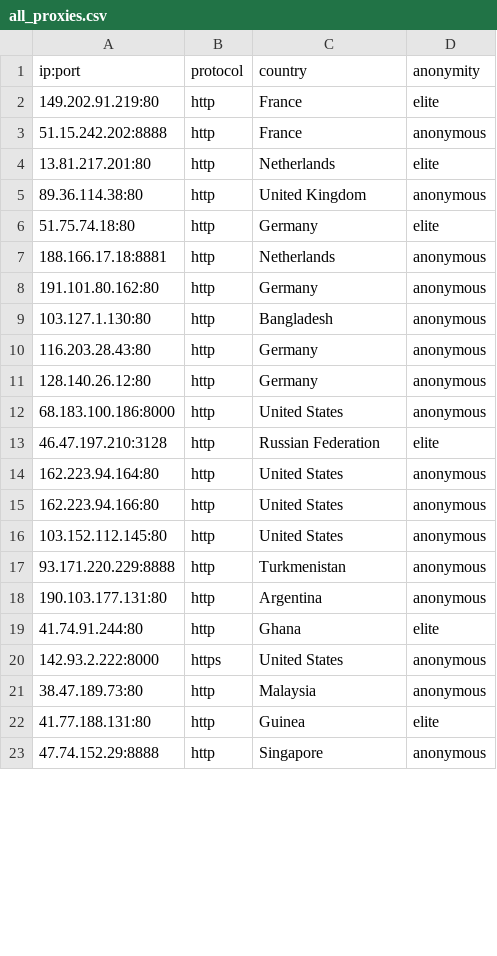
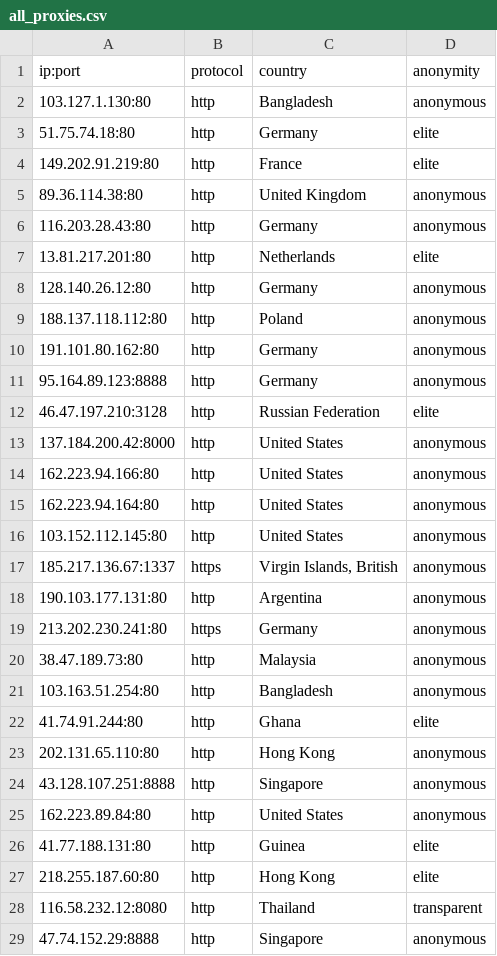
Before and after one commit to NoureddineRmila/daily-free-working-proxies, a CSV file: all_proxies.csv, drawn as a sheet; only a part is shown; the diff covers the shown part only.

Commit message:
Update proxies list

```diff
--- a/all_proxies.csv
+++ b/all_proxies.csv
@@ -1,23 +1,29 @@
 ip:port,protocol,country,anonymity
+103.127.1.130:80,http,Bangladesh,anonymous
+51.75.74.18:80,http,Germany,elite
 149.202.91.219:80,http,France,elite
-51.15.242.202:8888,http,France,anonymous
+89.36.114.38:80,http,United Kingdom,anonymous
+116.203.28.43:80,http,Germany,anonymous
 13.81.217.201:80,http,Netherlands,elite
-89.36.114.38:80,http,United Kingdom,anonymous
-51.75.74.18:80,http,Germany,elite
-188.166.17.18:8881,http,Netherlands,anonymous
+128.140.26.12:80,http,Germany,anonymous
+188.137.118.112:80,http,Poland,anonymous
 191.101.80.162:80,http,Germany,anonymous
-103.127.1.130:80,http,Bangladesh,anonymous
-116.203.28.43:80,http,Germany,anonymous
-128.140.26.12:80,http,Germany,anonymous
-68.183.100.186:8000,http,United States,anonymous
+95.164.89.123:8888,http,Germany,anonymous
 46.47.197.210:3128,http,Russian Federation,elite
+137.184.200.42:8000,http,United States,anonymous
+162.223.94.166:80,http,United States,anonymous
 162.223.94.164:80,http,United States,anonymous
-162.223.94.166:80,http,United States,anonymous
 103.152.112.145:80,http,United States,anonymous
-93.171.220.229:8888,http,Turkmenistan,anonymous
+185.217.136.67:1337,https,"Virgin Islands, British",anonymous
 190.103.177.131:80,http,Argentina,anonymous
+213.202.230.241:80,https,Germany,anonymous
+38.47.189.73:80,http,Malaysia,anonymous
+103.163.51.254:80,http,Bangladesh,anonymous
 41.74.91.244:80,http,Ghana,elite
-142.93.2.222:8000,https,United States,anonymous
-38.47.189.73:80,http,Malaysia,anonymous
+202.131.65.110:80,http,Hong Kong,anonymous
+43.128.107.251:8888,http,Singapore,anonymous
+162.223.89.84:80,http,United States,anonymous
 41.77.188.131:80,http,Guinea,elite
+218.255.187.60:80,http,Hong Kong,elite
+116.58.232.12:8080,http,Thailand,transparent
 47.74.152.29:8888,http,Singapore,anonymous
```
Also changed, not shown: 1 added row, 3 removed rows and 8 edited cells elsewhere in this file, United States.csv, 9 other files.
